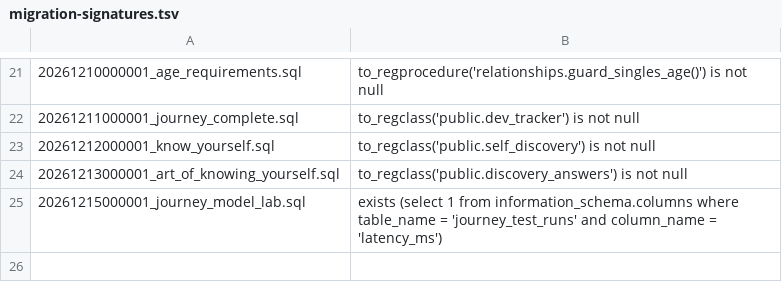
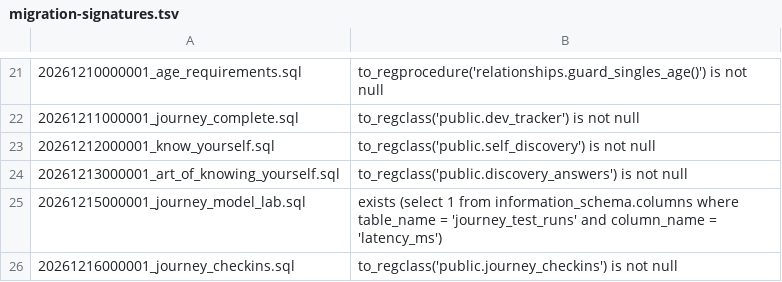
Before and after one commit to The-Art-of-connect/The-Art-of-Connect, a TSV file: supabase/migration-signatures.tsv, drawn as a sheet; only a part is shown, gaps mark what is left out; the diff names each change by its address in the sheet, - before the commit and + after, or states it on an @@ line.

```diff
--- a/supabase/migration-signatures.tsv
+++ b/supabase/migration-signatures.tsv
+row 26: 20261216000001_journey_checkins.sql | to_regclass('public.journey_checkins') is not null
```
Also changed, not shown: 18 other files.
